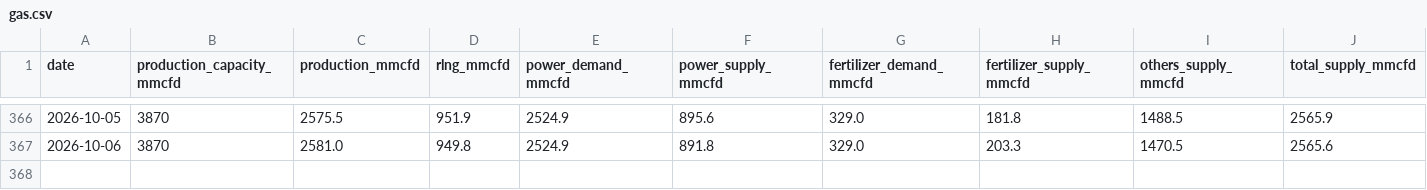
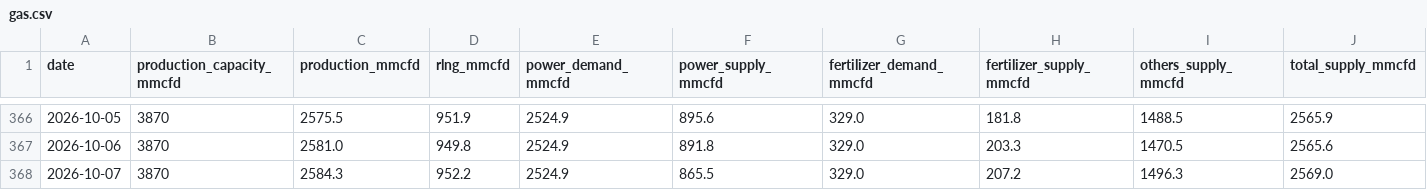
Before and after one commit to dhrupo/loadshedding-bd, a CSV file: data/gas.csv, drawn as a sheet; only a part is shown, gaps mark what is left out; the diff names each change by its address in the sheet, - before the commit and + after, or states it on an @@ line.

```diff
--- a/data/gas.csv
+++ b/data/gas.csv
+row 368: 2026-10-07 | 3870 | 2584.3 | 952.2 | 2524.9 | 865.5 | 329.0 | 207.2 | 1496.3 | 2569.0
```
Also changed, not shown: data/bmd_forecast.csv, data/demand.csv, 4 other files.
